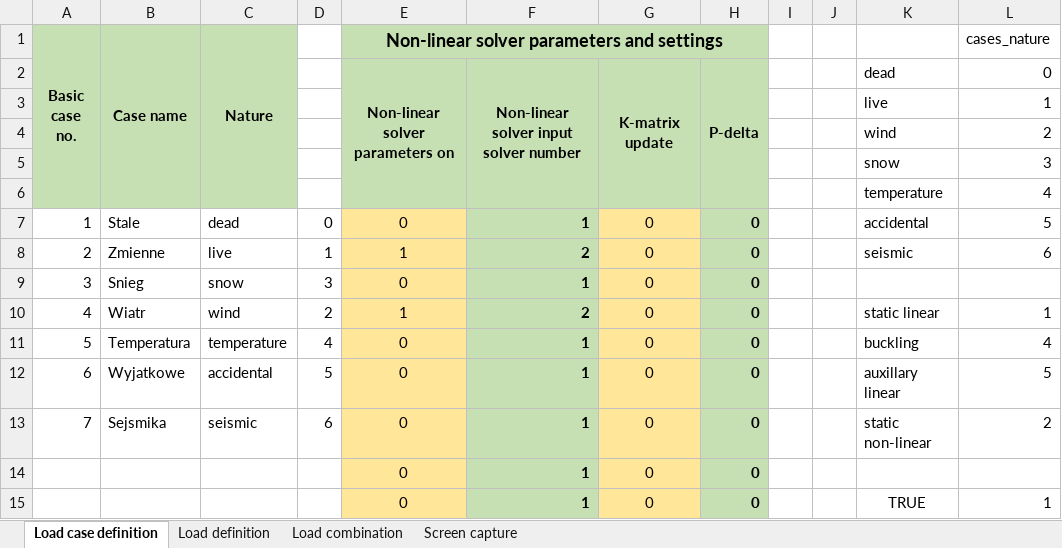
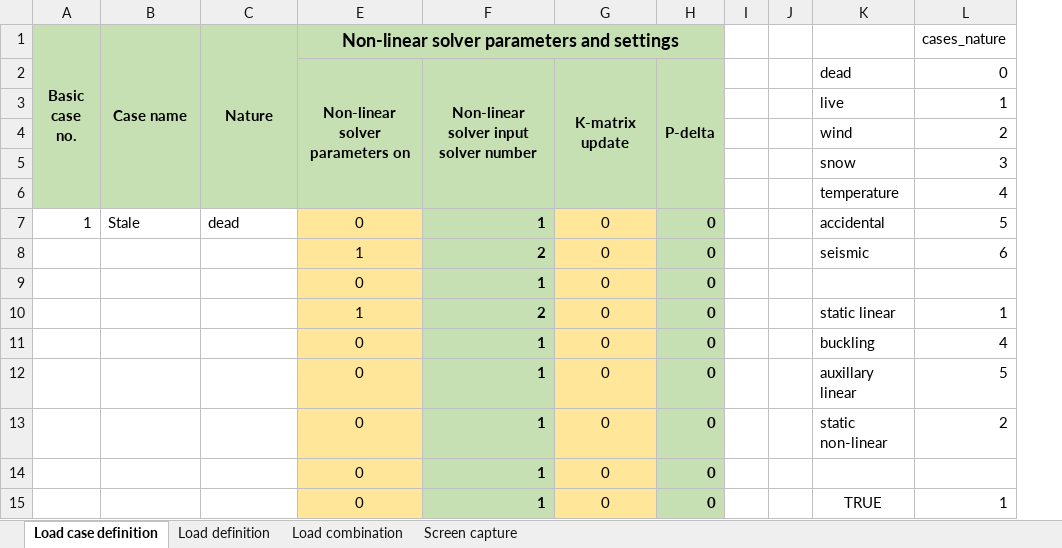
Before and after one commit to WT-MWO/pyMasterLoadsTool, an Excel workbook: pyMaster_loads_tool.xlsx, sheet Load case definition, drawn as a sheet; only a part is shown; values as stored, in another font and other column widths than the file's, no borders; conditional formats not drawn; the diff names each change by its address in the sheet, - before the commit and + after, or states it on an @@ line.

Commit message:
Uniform load import

```diff
--- a/pyMaster_loads_tool.xlsx (sheet Load case definition)
+++ b/pyMaster_loads_tool.xlsx (sheet Load case definition)
@@ column D hidden, rows 7-13: 0 | 1 | 3 | 2 | 4 | 5 | 6 @@
-A8 (Basic case no.): 2
+A8 (Basic case no.): (empty)
-B8 (Case name): Zmienne
+B8 (Case name): (empty)
-C8 (Nature): live
+C8 (Nature): (empty)
-A9 (Basic case no.): 3
+A9 (Basic case no.): (empty)
-B9 (Case name): Snieg
+B9 (Case name): (empty)
-C9 (Nature): snow
+C9 (Nature): (empty)
-A10 (Basic case no.): 4
+A10 (Basic case no.): (empty)
-B10 (Case name): Wiatr
+B10 (Case name): (empty)
-C10 (Nature): wind
+C10 (Nature): (empty)
-A11 (Basic case no.): 5
+A11 (Basic case no.): (empty)
-B11 (Case name): Temperatura
+B11 (Case name): (empty)
-C11 (Nature): temperature
+C11 (Nature): (empty)
-A12 (Basic case no.): 6
+A12 (Basic case no.): (empty)
-B12 (Case name): Wyjatkowe
+B12 (Case name): (empty)
-C12 (Nature): accidental
+C12 (Nature): (empty)
-A13 (Basic case no.): 7
+A13 (Basic case no.): (empty)
-B13 (Case name): Sejsmika
+B13 (Case name): (empty)
-C13 (Nature): seismic
+C13 (Nature): (empty)
```
Also changed, not shown: sheet Load definition, hidden cells, 3 other files.
